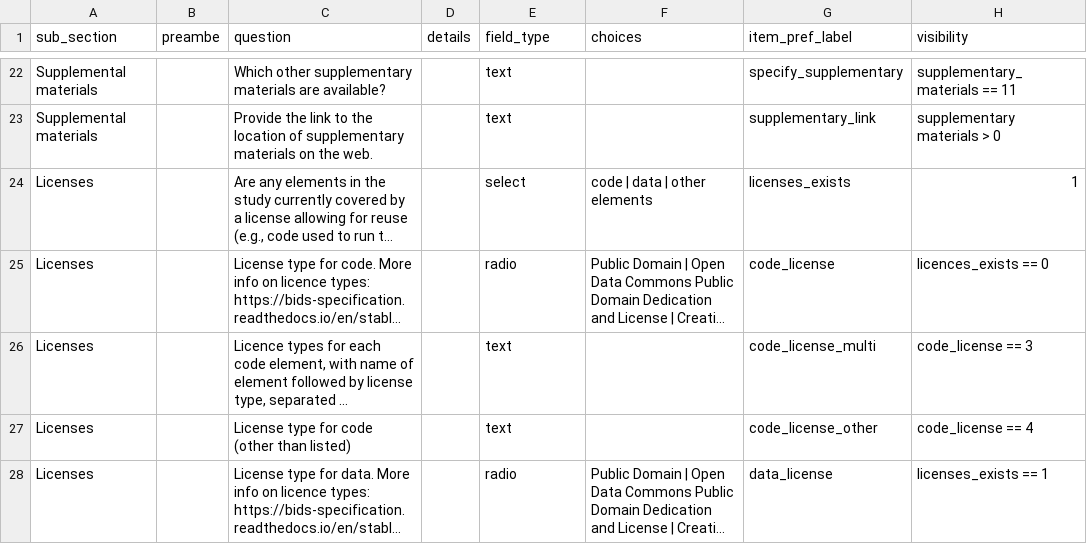
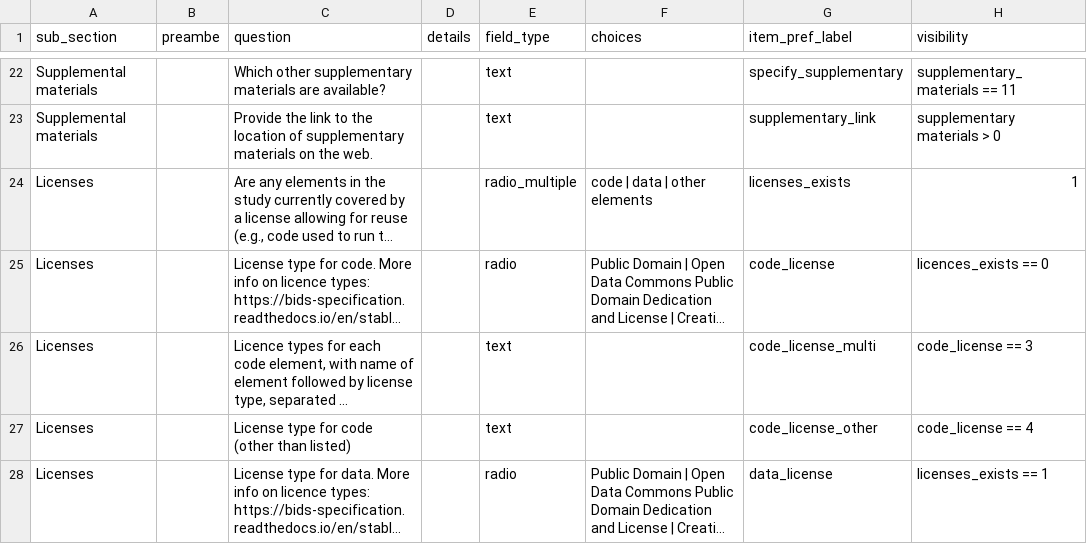
Before and after one commit to Remi-Gau/eCobidas, a TSV file: inputs/csv/artemis/study_id.tsv, drawn as a sheet; only a part is shown, gaps mark what is left out; long unchanged cells end in …; the diff names each change by its address in the sheet, - before the commit and + after, or states it on an @@ line.

```diff
--- a/inputs/csv/artemis/study_id.tsv
+++ b/inputs/csv/artemis/study_id.tsv
-E24 (field_type): select
+E24 (field_type): radio_multiple
```
Also changed, not shown: inputs/csv/artemis/channel_electrode_choice.tsv, inputs/csv/spreadsheet_google_id.tsv, 5 other files.
